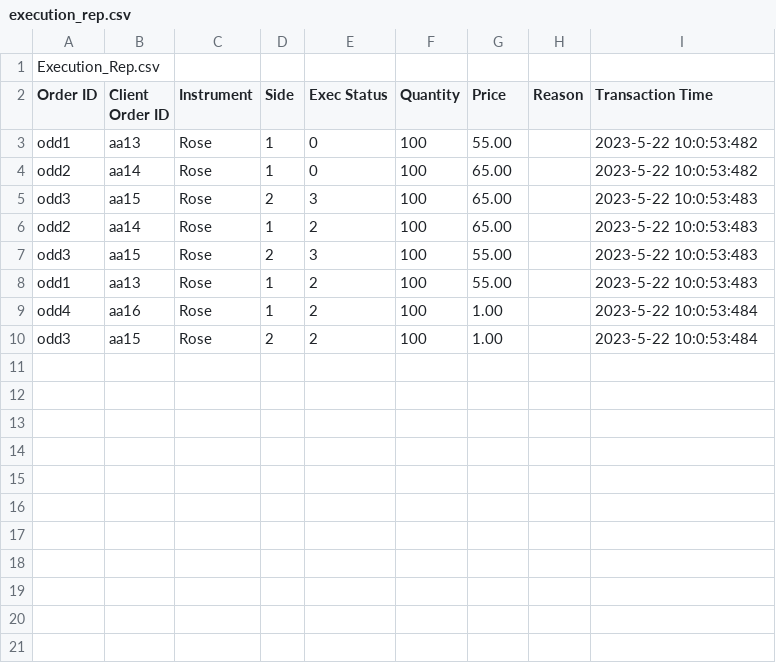
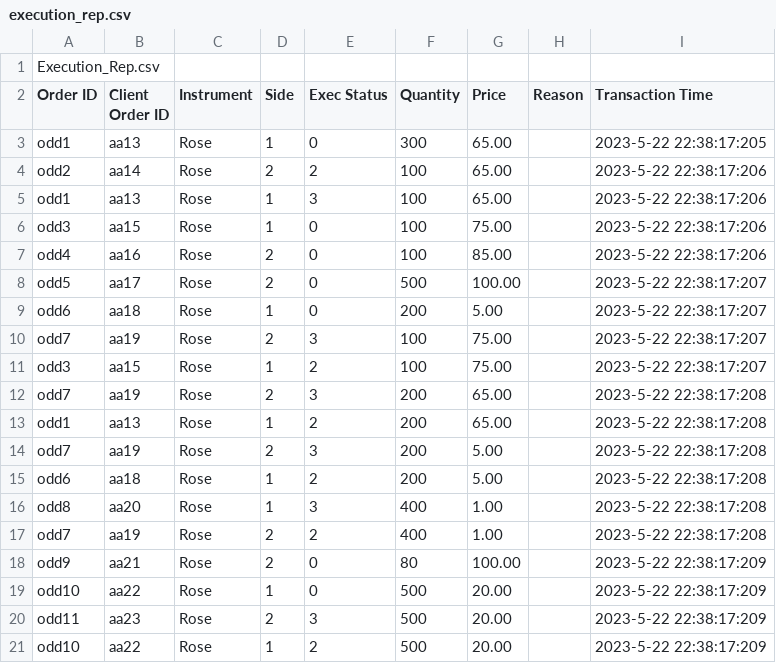
Before and after one commit to Buddhikanip/Flower-Exchange-Application-LSEG, a CSV file: LSEG practice/execution_rep.csv, drawn as a sheet; only a part is shown; the diff covers the shown part only.

```diff
--- a/LSEG practice/execution_rep.csv
+++ b/LSEG practice/execution_rep.csv
@@ -2,9 +2,20 @@ Execution_Rep.csv
 Order ID,Client Order ID,Instrument,Side,Exec Status,Quantity,Price,Reason,Transaction Time
-odd1,aa13,Rose,1,0,100,55.00,,2023-5-22 10:0:53:482
-odd2,aa14,Rose,1,0,100,65.00,,2023-5-22 10:0:53:482
-odd3,aa15,Rose,2,3,100,65.00,,2023-5-22 10:0:53:483
-odd2,aa14,Rose,1,2,100,65.00,,2023-5-22 10:0:53:483
-odd3,aa15,Rose,2,3,100,55.00,,2023-5-22 10:0:53:483
-odd1,aa13,Rose,1,2,100,55.00,,2023-5-22 10:0:53:483
-odd4,aa16,Rose,1,2,100,1.00,,2023-5-22 10:0:53:484
-odd3,aa15,Rose,2,2,100,1.00,,2023-5-22 10:0:53:484
+odd1,aa13,Rose,1,0,300,65.00,,2023-5-22 22:38:17:205
+odd2,aa14,Rose,2,2,100,65.00,,2023-5-22 22:38:17:206
+odd1,aa13,Rose,1,3,100,65.00,,2023-5-22 22:38:17:206
+odd3,aa15,Rose,1,0,100,75.00,,2023-5-22 22:38:17:206
+odd4,aa16,Rose,2,0,100,85.00,,2023-5-22 22:38:17:206
+odd5,aa17,Rose,2,0,500,100.00,,2023-5-22 22:38:17:207
+odd6,aa18,Rose,1,0,200,5.00,,2023-5-22 22:38:17:207
+odd7,aa19,Rose,2,3,100,75.00,,2023-5-22 22:38:17:207
+odd3,aa15,Rose,1,2,100,75.00,,2023-5-22 22:38:17:207
+odd7,aa19,Rose,2,3,200,65.00,,2023-5-22 22:38:17:208
+odd1,aa13,Rose,1,2,200,65.00,,2023-5-22 22:38:17:208
+odd7,aa19,Rose,2,3,200,5.00,,2023-5-22 22:38:17:208
+odd6,aa18,Rose,1,2,200,5.00,,2023-5-22 22:38:17:208
+odd8,aa20,Rose,1,3,400,1.00,,2023-5-22 22:38:17:208
+odd7,aa19,Rose,2,2,400,1.00,,2023-5-22 22:38:17:208
+odd9,aa21,Rose,2,0,80,100.00,,2023-5-22 22:38:17:209
+odd10,aa22,Rose,1,0,500,20.00,,2023-5-22 22:38:17:209
+odd11,aa23,Rose,2,3,500,20.00,,2023-5-22 22:38:17:209
+odd10,aa22,Rose,1,2,500,20.00,,2023-5-22 22:38:17:209
```
Also changed, not shown: 2 added rows elsewhere in this file, 4 other files.
